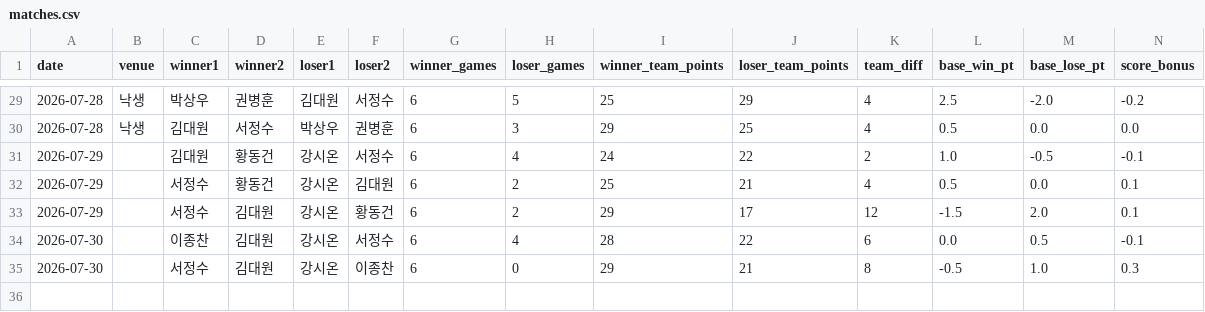
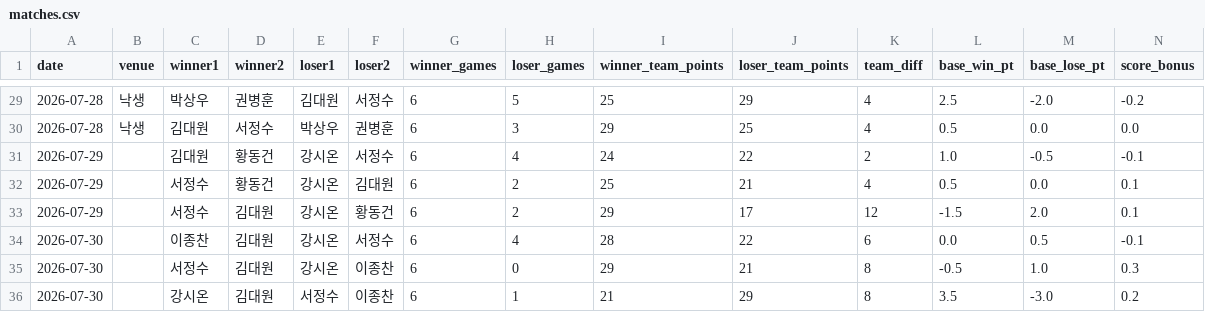
Before and after one commit to se0007se0007-dotcom/ranking_app, a CSV file: matches.csv, drawn as a sheet; only a part is shown, gaps mark what is left out; rows hold the shown columns only; the diff names each change by its address in the sheet, - before the commit and + after, or states it on an @@ line.

Commit message:
data: update matches.csv

```diff
--- a/matches.csv
+++ b/matches.csv
+row 36: 2026-07-30 |  | 강시온 | 김대원 | 서정수 | 이종찬 | 6 | 1 | 21 | 29 | 8 | 3.5 | -3.0 | 0.2
```
